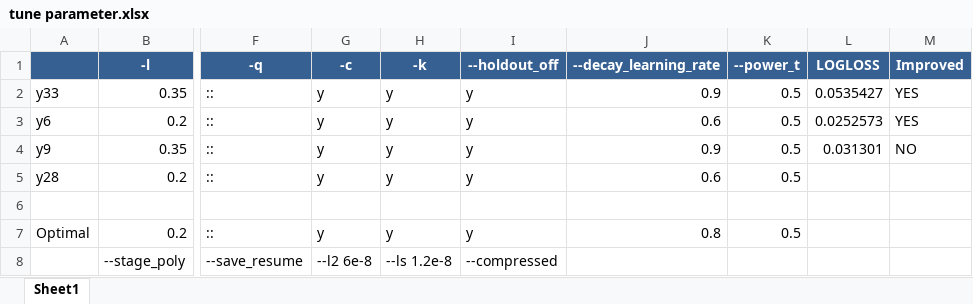
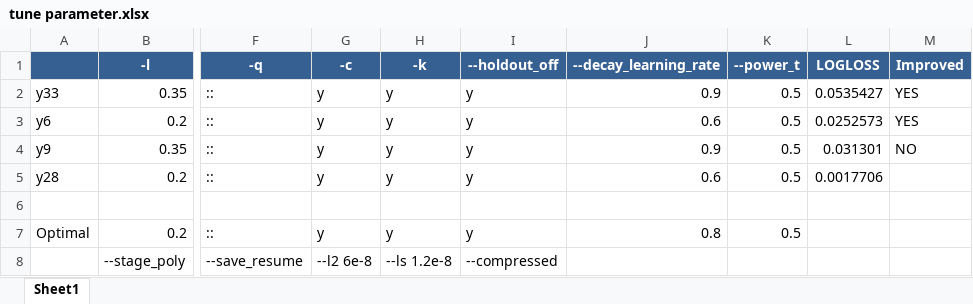
Before and after one commit to ivanliu1989/Tradeshift-Text-Classification, an Excel workbook: vw-model/tune parameter.xlsx, sheet Sheet1, drawn as a sheet; only a part is shown, gaps mark what is left out; values as stored, in another font and other column widths than the file's, no borders; the diff names each change by its address in the sheet, - before the commit and + after, or states it on an @@ line.

Commit message:
update

```diff
--- a/vw-model/tune parameter.xlsx (sheet Sheet1)
+++ b/vw-model/tune parameter.xlsx (sheet Sheet1)
-L5 (LOGLOSS): (empty)
+L5 (LOGLOSS): 0.0017706
```
